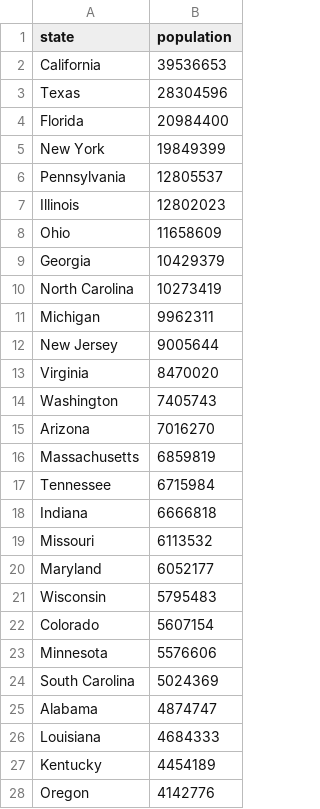
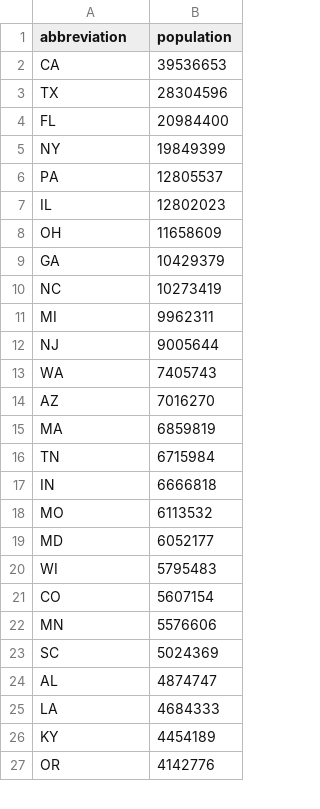
Before and after one commit to drfarid/P5-4460, a CSV file: usStatesPopulations.csv, drawn as a sheet; only a part is shown; the diff covers the shown part only.

```diff
--- a/usStatesPopulations.csv
+++ b/usStatesPopulations.csv
@@ -1,28 +1,27 @@
-state,population
-California,39536653
-Texas,28304596
-Florida,20984400
-New York,19849399
-Pennsylvania,12805537
-Illinois,12802023
-Ohio,11658609
-Georgia,10429379
-North Carolina,10273419
-Michigan,9962311
-New Jersey,9005644
-Virginia,8470020
-Washington,7405743
-Arizona,7016270
-Massachusetts,6859819
-Tennessee,6715984
-Indiana,6666818
-Missouri,6113532
-Maryland,6052177
-Wisconsin,5795483
-Colorado,5607154
-Minnesota,5576606
-South Carolina,5024369
-Alabama,4874747
-Louisiana,4684333
-Kentucky,4454189
-Oregon,4142776
+abbreviation,population
+CA,39536653
+TX,28304596
+FL,20984400
+NY,19849399
+PA,12805537
+IL,12802023
+OH,11658609
+GA,10429379
+NC,10273419
+MI,9962311
+NJ,9005644
+WA,7405743
+AZ,7016270
+MA,6859819
+TN,6715984
+IN,6666818
+MO,6113532
+MD,6052177
+WI,5795483
+CO,5607154
+MN,5576606
+SC,5024369
+AL,4874747
+LA,4684333
+KY,4454189
+OR,4142776
```
Also changed, not shown: 23 edited cells elsewhere in this file, candy.csv, 2 other files.
